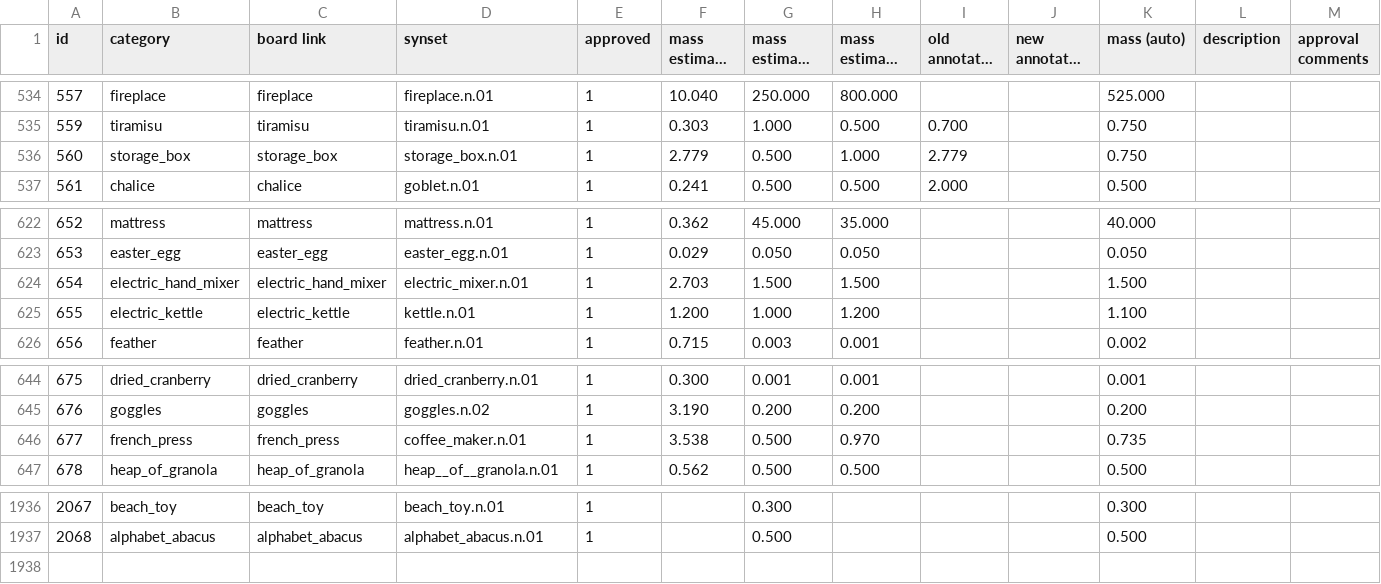
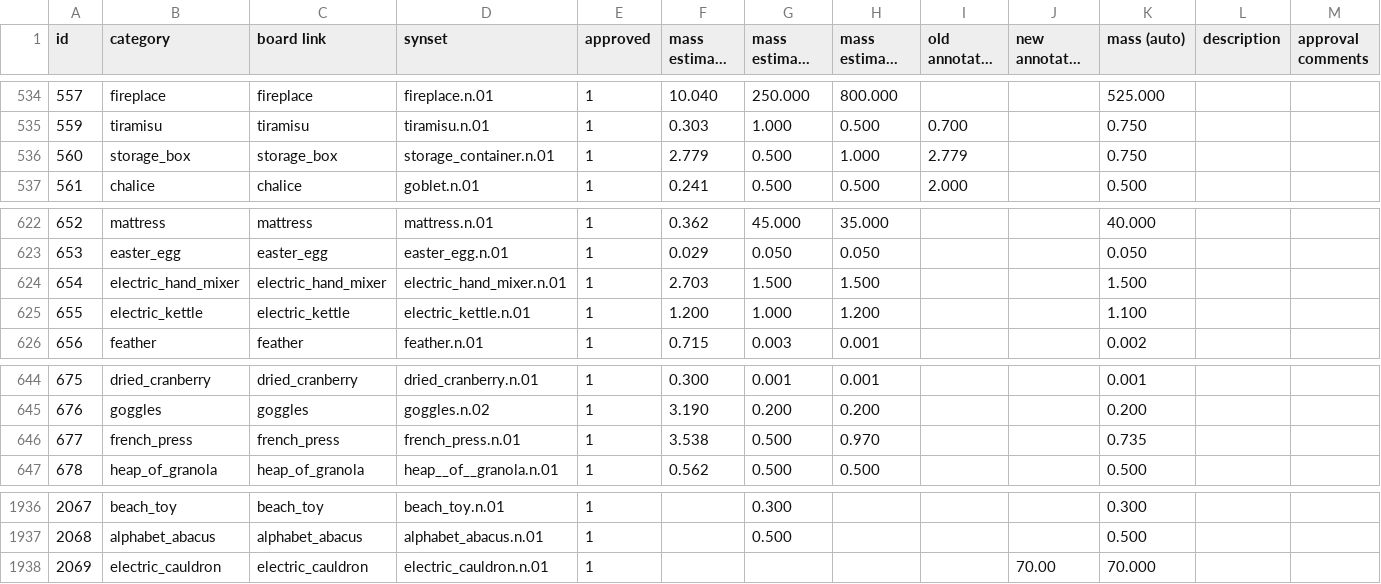
Before and after one commit to StanfordVL/bddl, a CSV file: bddl/generated_data/category_mapping.csv, drawn as a sheet; only a part is shown, gaps mark what is left out; long unchanged cells end in …; the diff names each change by its address in the sheet, - before the commit and + after, or states it on an @@ line.

```diff
--- a/bddl/generated_data/category_mapping.csv
+++ b/bddl/generated_data/category_mapping.csv
-D536 (synset): storage_box.n.01
+D536 (synset): storage_container.n.01
-D624 (synset): electric_mixer.n.01
+D624 (synset): electric_hand_mixer.n.01
-D625 (synset): kettle.n.01
+D625 (synset): electric_kettle.n.01
-D646 (synset): coffee_maker.n.01
+D646 (synset): french_press.n.01
+row 1938: 2069 | electric_cauldron | electric_cauldron | electric_cauldron.n.01 | 1 |  |  |  |  | 70.00 | 70.000
```
Also changed, not shown: bddl/generated_data/prop_param_annots/heatSource.csv, bddl/generated_data/synsets.csv, 7 other files.
